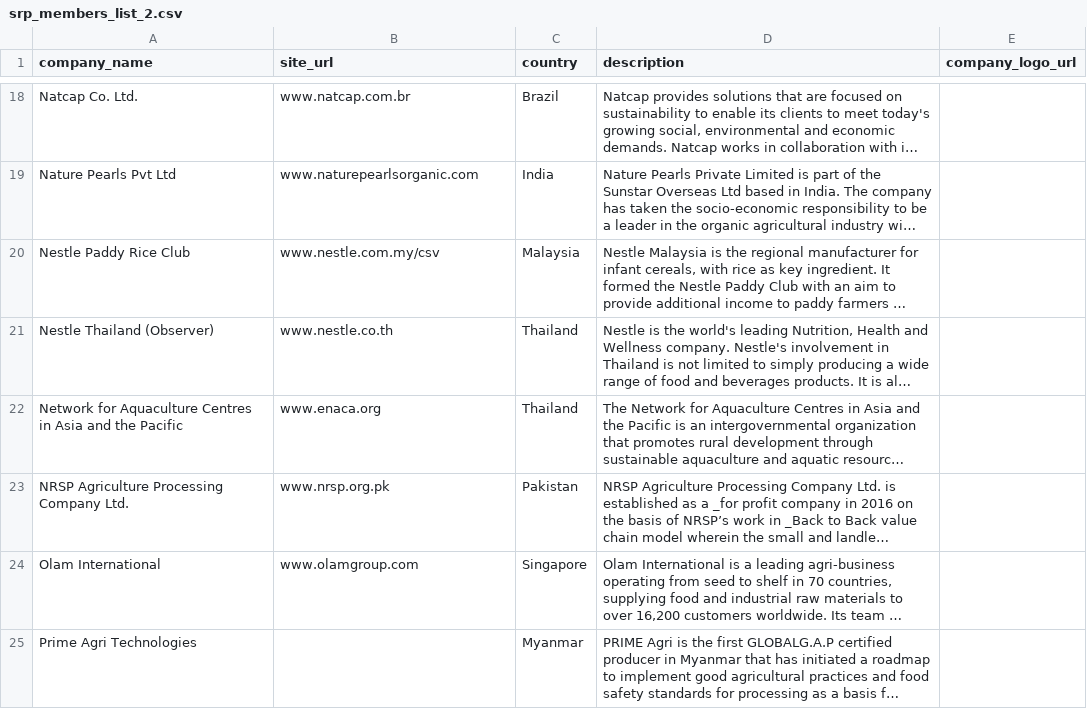
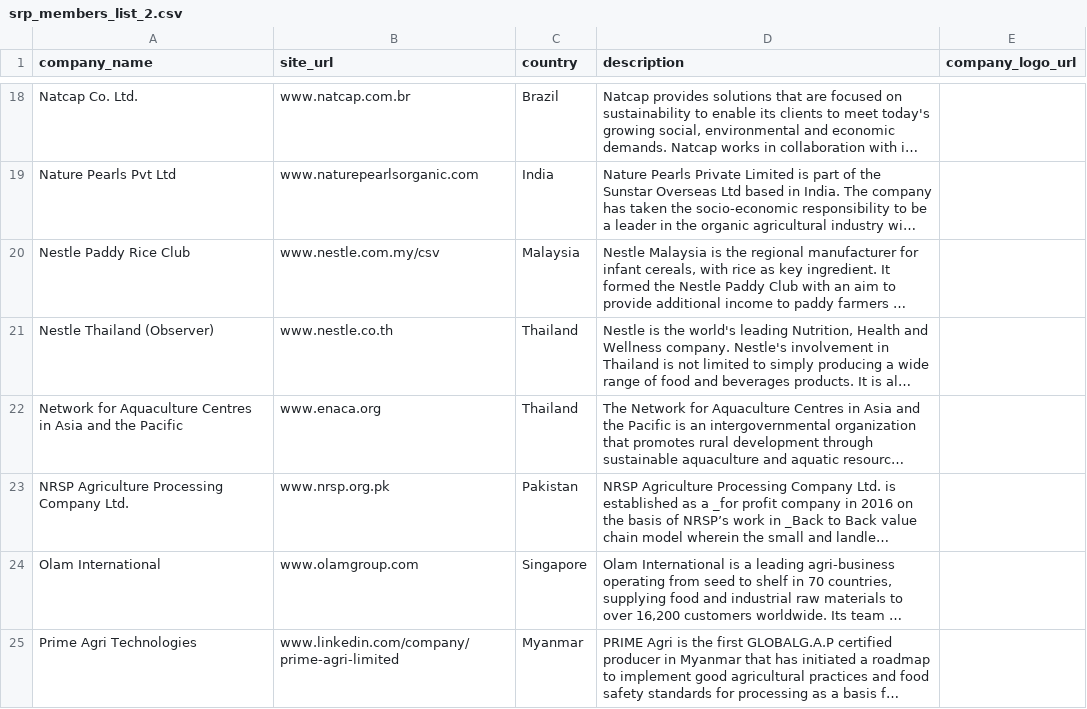
Before and after one commit to sustainablericeplatform/sustainablericeplatform.github.io, a CSV file: _data/srp_members_list_2.csv, drawn as a sheet; only a part is shown, gaps mark what is left out; long unchanged cells end in …; the diff names each change by its address in the sheet, - before the commit and + after, or states it on an @@ line.

Commit message:
Update srp_members_list_2.csv

```diff
--- a/_data/srp_members_list_2.csv
+++ b/_data/srp_members_list_2.csv
-B25 (site_url): (empty)
+B25 (site_url): www.linkedin.com/company/prime-agri-limited
```
